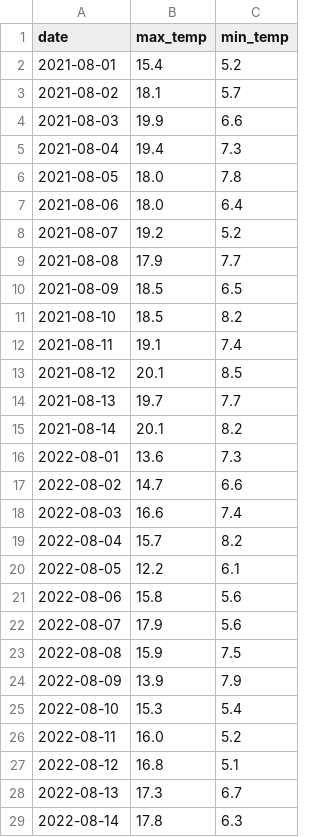
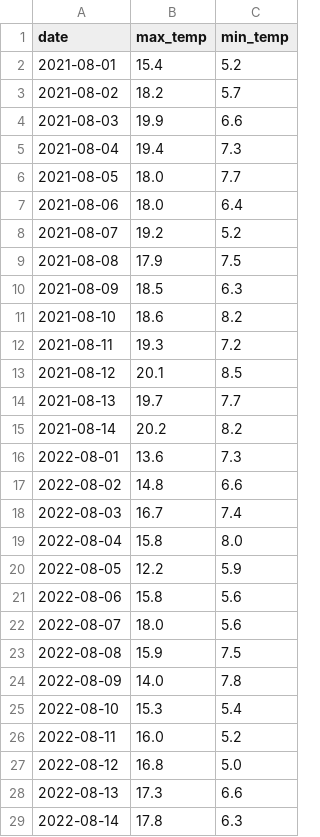
Before and after one commit to anr3123-star/weather-tracker, a CSV file: historical_weather.csv, drawn as a sheet; only a part is shown; the diff covers the shown part only.

```diff
--- a/historical_weather.csv
+++ b/historical_weather.csv
@@ -2,28 +2,28 @@ date,max_temp,min_temp
 2021-08-01,15.4,5.2
-2021-08-02,18.1,5.7
+2021-08-02,18.2,5.7
 2021-08-03,19.9,6.6
 2021-08-04,19.4,7.3
-2021-08-05,18.0,7.8
+2021-08-05,18.0,7.7
 2021-08-06,18.0,6.4
 2021-08-07,19.2,5.2
-2021-08-08,17.9,7.7
-2021-08-09,18.5,6.5
-2021-08-10,18.5,8.2
-2021-08-11,19.1,7.4
+2021-08-08,17.9,7.5
+2021-08-09,18.5,6.3
+2021-08-10,18.6,8.2
+2021-08-11,19.3,7.2
 2021-08-12,20.1,8.5
 2021-08-13,19.7,7.7
-2021-08-14,20.1,8.2
+2021-08-14,20.2,8.2
 2022-08-01,13.6,7.3
-2022-08-02,14.7,6.6
-2022-08-03,16.6,7.4
-2022-08-04,15.7,8.2
-2022-08-05,12.2,6.1
+2022-08-02,14.8,6.6
+2022-08-03,16.7,7.4
+2022-08-04,15.8,8.0
+2022-08-05,12.2,5.9
 2022-08-06,15.8,5.6
-2022-08-07,17.9,5.6
+2022-08-07,18.0,5.6
 2022-08-08,15.9,7.5
-2022-08-09,13.9,7.9
+2022-08-09,14.0,7.8
 2022-08-10,15.3,5.4
 2022-08-11,16.0,5.2
-2022-08-12,16.8,5.1
-2022-08-13,17.3,6.7
+2022-08-12,16.8,5.0
+2022-08-13,17.3,6.6
 2022-08-14,17.8,6.3
```
Also changed, not shown: 35 edited cells elsewhere in this file, daily_log.csv, 2 other files.
